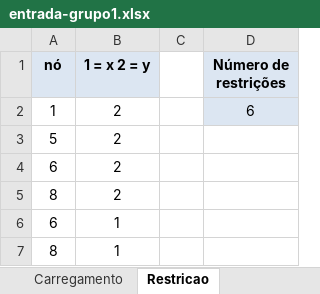
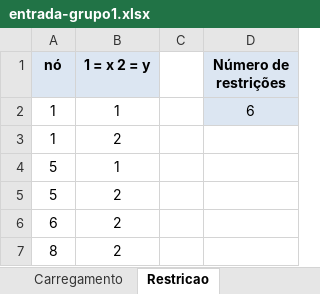
Before and after one commit to MalcerOne/aps2MecSol, an Excel workbook: entrada-grupo1.xlsx, sheet Restricao, drawn as a sheet; values as stored, in another font and other column widths than the file's, no borders; removed rows and columns are numbered as before the commit, all else as after; the diff names each change by its address in the sheet, - before the commit and + after, or states it on an @@ line.

```diff
--- a/entrada-grupo1.xlsx (sheet Restricao)
+++ b/entrada-grupo1.xlsx (sheet Restricao)
-B2 (1 = x 2 = y): 2
+B2 (1 = x 2 = y): 1
+row 3: 1 | 2
+row 4: 5 | 1
-row 6: 6 | 1
-row 7: 8 | 1
```
Also changed, not shown: 3 other files.
